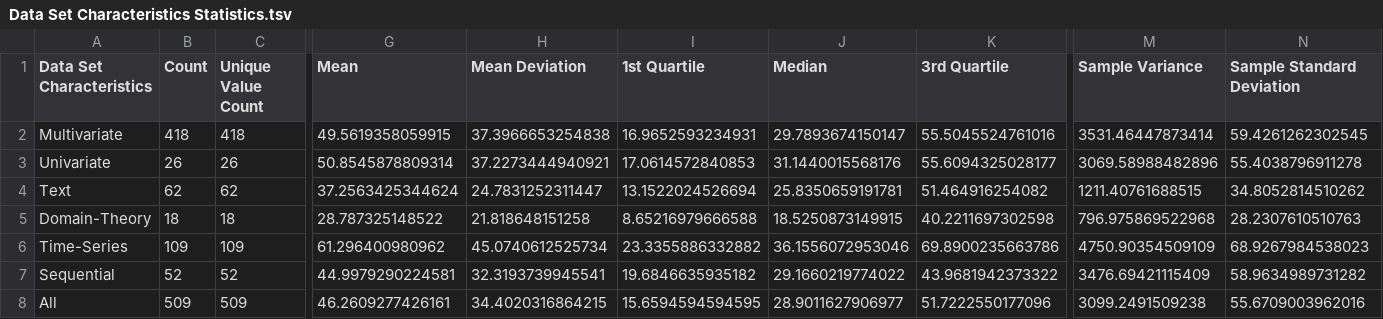
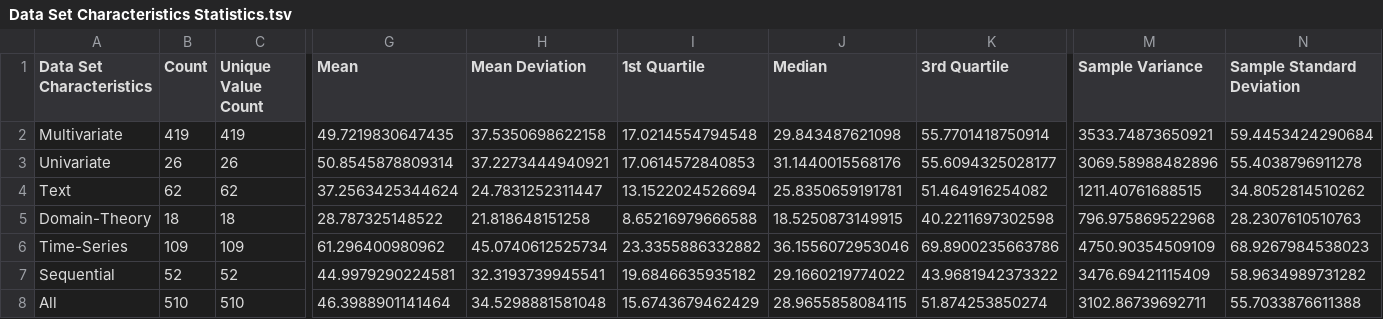
Before and after one commit to mMosiur/Licencjat-Informatyka, a TSV file: Databases/Data Set Characteristics Statistics.tsv, drawn as a sheet; only a part is shown, gaps mark what is left out; the diff covers the shown part only; the diff names each change by its address in the sheet, - before the commit and + after, or states it on an @@ line.

```diff
--- a/Databases/Data Set Characteristics Statistics.tsv
+++ b/Databases/Data Set Characteristics Statistics.tsv
-B2 (Count): 418
+B2 (Count): 419
-C2 (Unique Value Count): 418
+C2 (Unique Value Count): 419
-G2 (Mean): 49.5619358059915
+G2 (Mean): 49.7219830647435
-H2 (Mean Deviation): 37.3966653254838
+H2 (Mean Deviation): 37.5350698622158
-I2 (1st Quartile): 16.9652593234931
+I2 (1st Quartile): 17.0214554794548
-J2 (Median): 29.7893674150147
+J2 (Median): 29.843487621098
-K2 (3rd Quartile): 55.5045524761016
+K2 (3rd Quartile): 55.7701418750914
-M2 (Sample Variance): 3531.46447873414
+M2 (Sample Variance): 3533.74873650921
-N2 (Sample Standard Deviation): 59.4261262302545
+N2 (Sample Standard Deviation): 59.4453424290684
-B8 (Count): 509
+B8 (Count): 510
-C8 (Unique Value Count): 509
+C8 (Unique Value Count): 510
-G8 (Mean): 46.2609277426161
+G8 (Mean): 46.3988901141464
-H8 (Mean Deviation): 34.4020316864215
+H8 (Mean Deviation): 34.5298881581048
-I8 (1st Quartile): 15.6594594594595
+I8 (1st Quartile): 15.6743679462429
-J8 (Median): 28.9011627906977
+J8 (Median): 28.9655858084115
-K8 (3rd Quartile): 51.7222550177096
+K8 (3rd Quartile): 51.874253850274
-M8 (Sample Variance): 3099.2491509238
+M8 (Sample Variance): 3102.86739692711
-N8 (Sample Standard Deviation): 55.6709003962016
+N8 (Sample Standard Deviation): 55.7033876611388
```
Also changed, not shown: 16 edited cells elsewhere in this file, Databases/Area Statistics.tsv, Databases/Associated Tasks Statistics.tsv, 3 other files.
